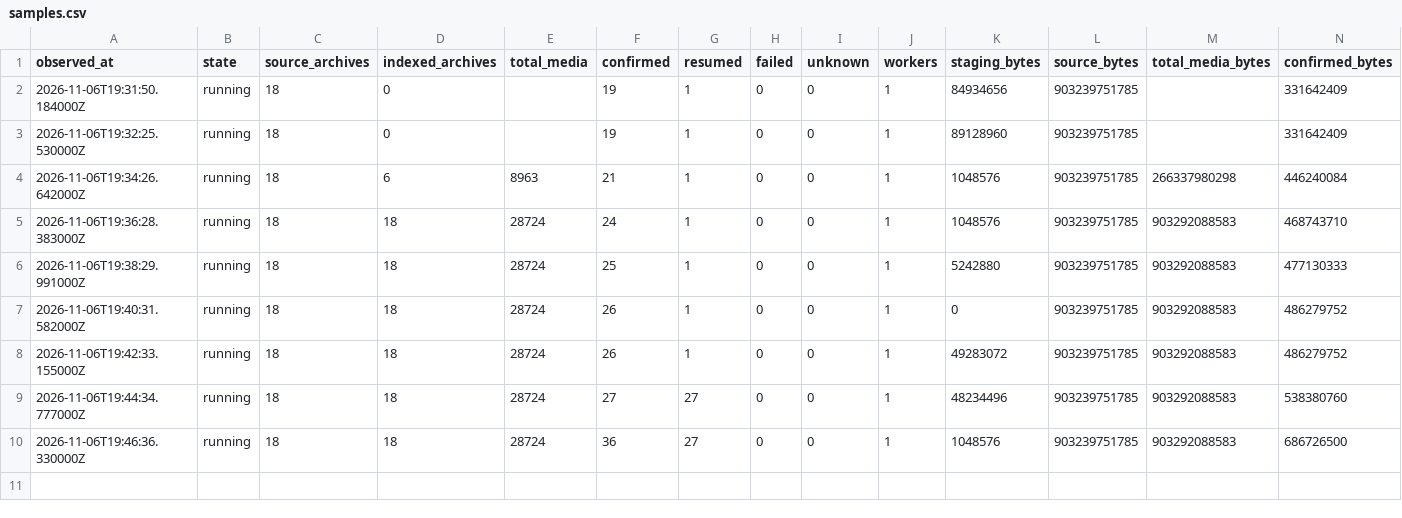
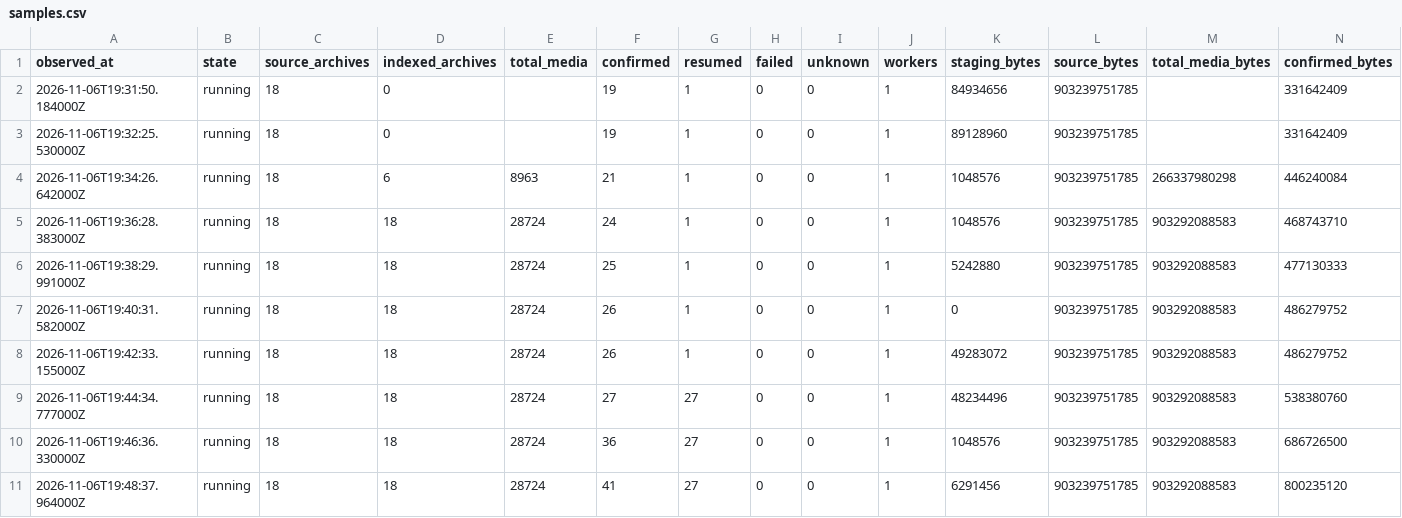
Before and after one commit to YashasVM/noquota-aws-benchmarks, a CSV file: data/samples.csv, drawn as a sheet; only a part is shown; rows hold the shown columns only; the diff names each change by its address in the sheet, - before the commit and + after, or states it on an @@ line.

```diff
--- a/data/samples.csv
+++ b/data/samples.csv
+row 11: 2026-11-06T19:48:37.964000Z | running | 18 | 18 | 28724 | 41 | 27 | 0 | 0 | 1 | 6291456 | 903239751785 | 903292088583 | 800235120
```
Also changed, not shown: 2 other files.
